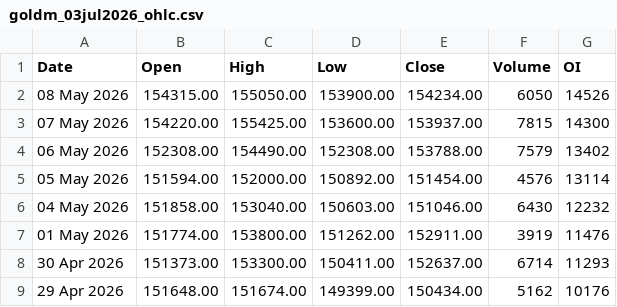
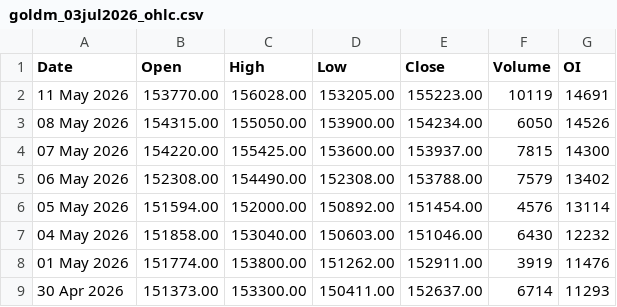
Before and after one commit to 27Krishnan/ZenithTrade-Algo, a CSV file: data/mcx_ohlc/goldm_03jul2026_ohlc.csv, drawn as a sheet; only a part is shown; the shorter side is filled out with more unchanged rows; the diff names each change by its address in the sheet, - before the commit and + after, or states it on an @@ line.

```diff
--- a/data/mcx_ohlc/goldm_03jul2026_ohlc.csv
+++ b/data/mcx_ohlc/goldm_03jul2026_ohlc.csv
+row 2: 11 May 2026 | 153770.00 | 156028.00 | 153205.00 | 155223.00 | 10119 | 14691
```
Also changed, not shown: data/mcx_ohlc/goldm_05jun2026_ohlc.csv, data/mcx_ohlc/silver_03jul2026_ohlc.csv, 13 other files.
